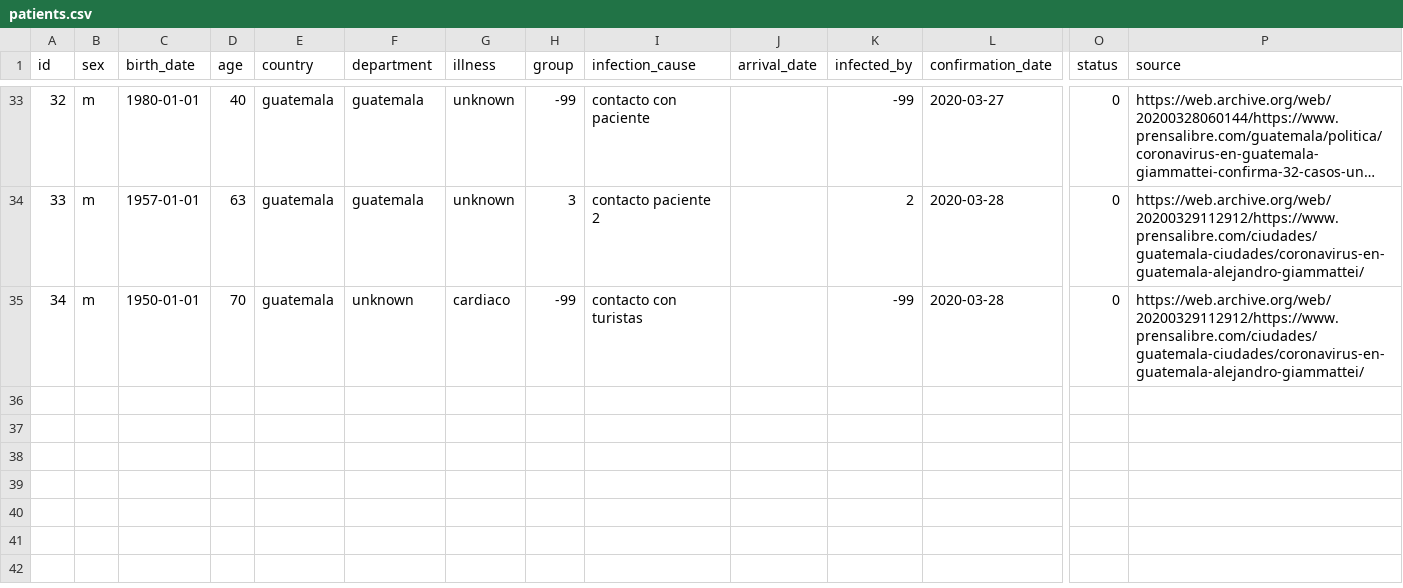
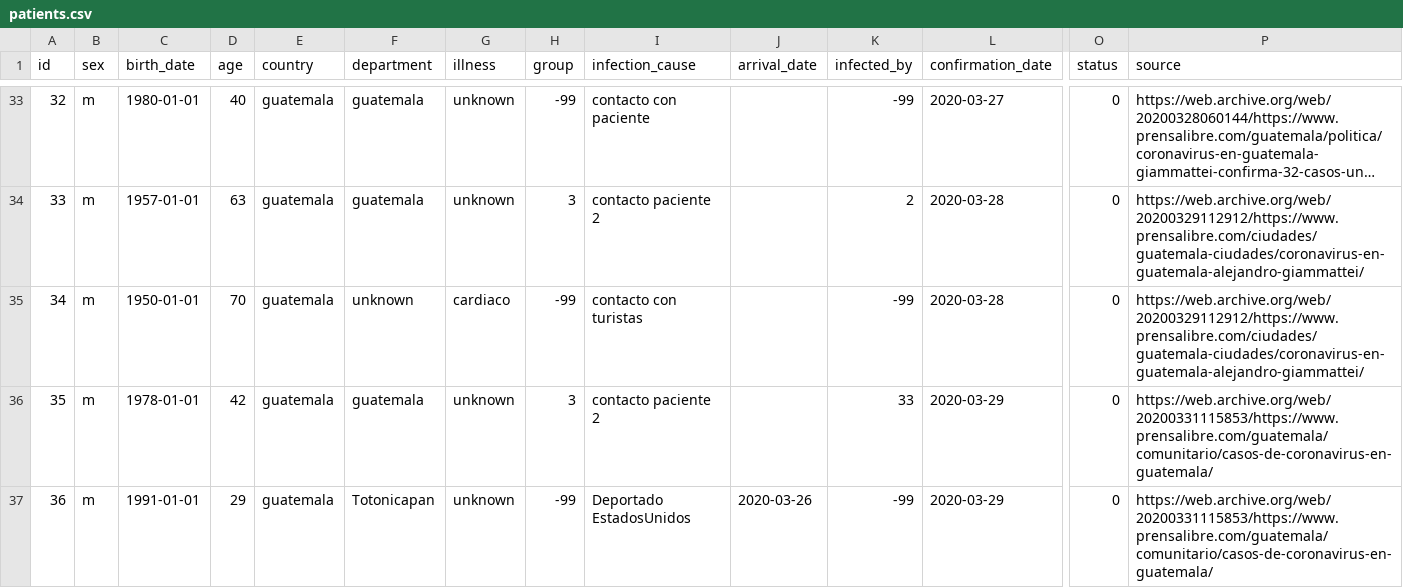
Before and after one commit to ncovgt2020/covid19_guatemala, a CSV file: patients.csv, drawn as a sheet; only a part is shown, gaps mark what is left out; long unchanged cells end in …; rows hold the shown columns only; the diff names each change by its address in the sheet, - before the commit and + after, or states it on an @@ line.

Commit message:
update march31,2020

```diff
--- a/patients.csv
+++ b/patients.csv
+row 36: 35 | m | 1978-01-01 | 42 | guatemala | guatemala | unknown | 3 | contacto paciente 2 |  | 33 | 2020-03-29 | 0 | https://web.archive.org/web/20200331115853/https://www.prensalibre.com/guatemala/comunitario/casos-de-coronavirus-en-guatemala/
+row 37: 36 | m | 1991-01-01 | 29 | guatemala | Totonicapan | unknown | -99 | Deportado EstadosUnidos | 2020-03-26 | -99 | 2020-03-29 | 0 | https://web.archive.org/web/20200331115853/https://www.prensalibre.com/guatemala/comunitario/casos-de-coronavirus-en-guatemala/
```
